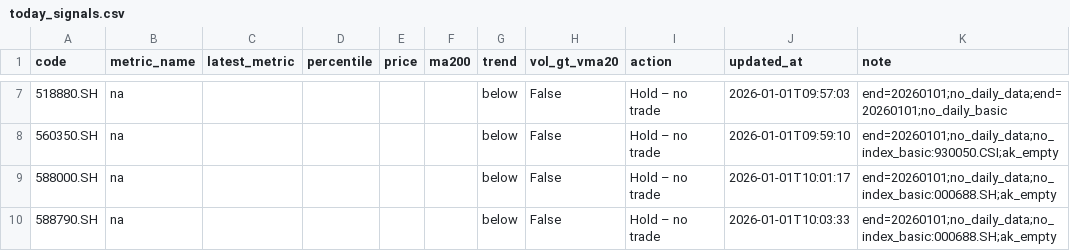
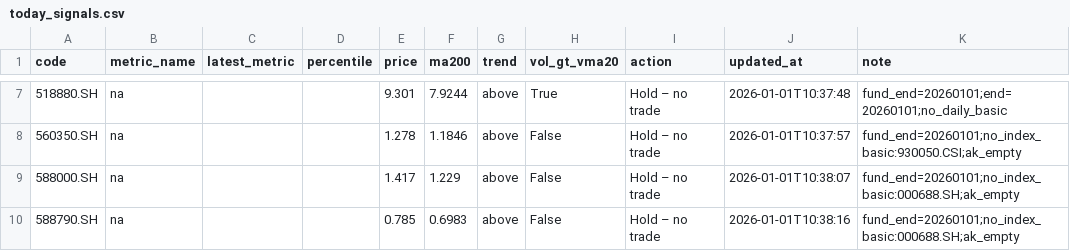
Before and after one commit to wangzjzz/valuation-pipeline, a CSV file: data/today_signals.csv, drawn as a sheet; only a part is shown, gaps mark what is left out; the diff covers the shown part only.

```diff
--- a/data/today_signals.csv
+++ b/data/today_signals.csv
@@ -7,4 +7,4 @@ code,metric_name,latest_metric,percentile,price,ma200,trend,vol_gt_vma20,action,
-518880.SH,na,,,,,below,False,Hold – no trade,2026-01-01T09:57:03,end=20260101;no_daily_data;end=20260101;no_daily_basic
-560350.SH,na,,,,,below,False,Hold – no trade,2026-01-01T09:59:10,end=20260101;no_daily_data;no_index_basic:930050.CSI;ak_empty
-588000.SH,na,,,,,below,False,Hold – no trade,2026-01-01T10:01:17,end=20260101;no_daily_data;no_index_basic:000688.SH;ak_empty
-588790.SH,na,,,,,below,False,Hold – no trade,2026-01-01T10:03:33,end=20260101;no_daily_data;no_index_basic:000688.SH;ak_empty
+518880.SH,na,,,9.301,7.9244,above,True,Hold – no trade,2026-01-01T10:37:48,fund_end=20260101;end=20260101;no_daily_basic
+560350.SH,na,,,1.278,1.1846,above,False,Hold – no trade,2026-01-01T10:37:57,fund_end=20260101;no_index_basic:930050.CSI;ak_empty
+588000.SH,na,,,1.417,1.229,above,False,Hold – no trade,2026-01-01T10:38:07,fund_end=20260101;no_index_basic:000688.SH;ak_empty
+588790.SH,na,,,0.785,0.6983,above,False,Hold – no trade,2026-01-01T10:38:16,fund_end=20260101;no_index_basic:000688.SH;ak_empty
```
Also changed, not shown: 34 edited cells elsewhere in this file.
